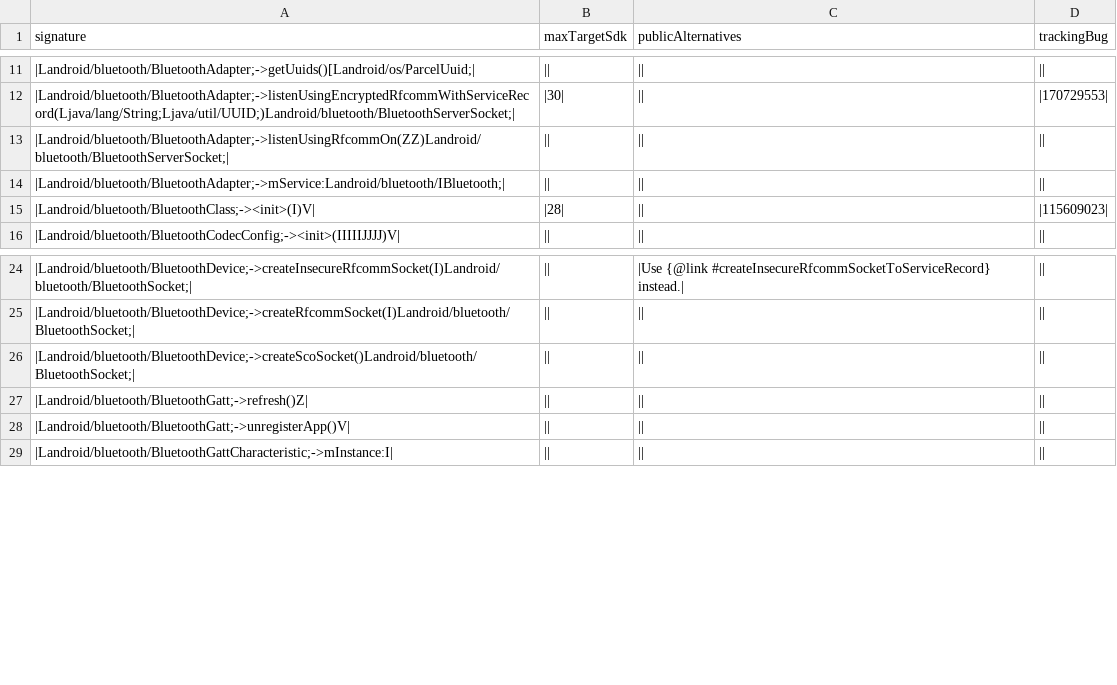
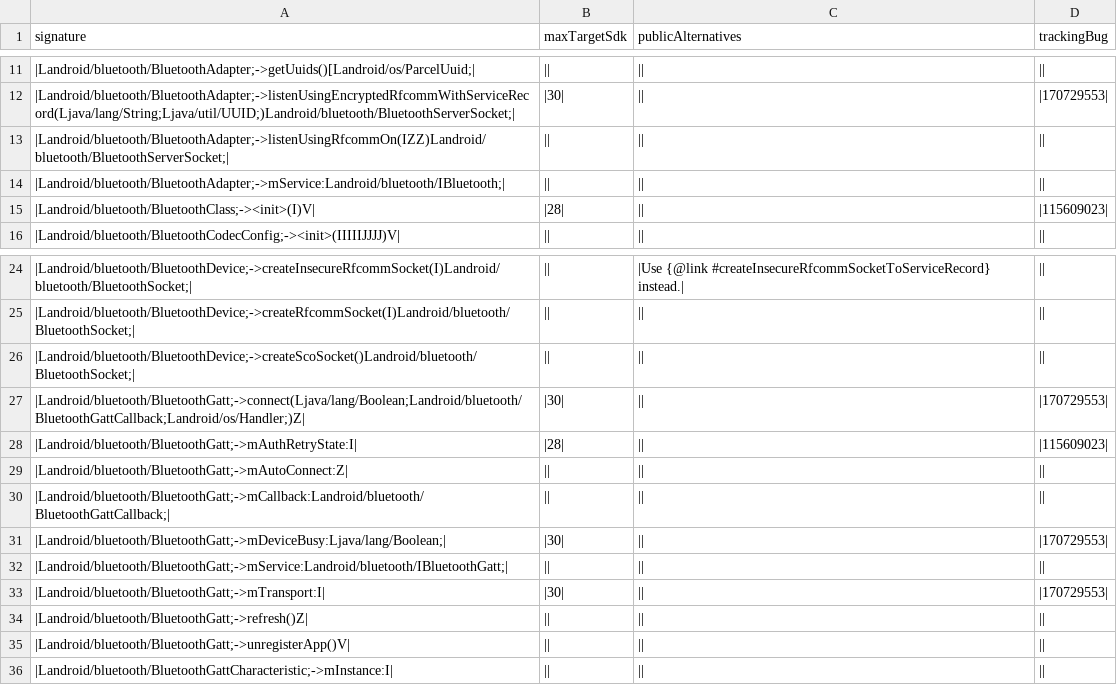
Before and after one commit to CodeLinaro-mirror/la_platform_prebuilts_module_sdk_Bluetooth, a CSV file: current/hiddenapi/metadata.csv, drawn as a sheet; only a part is shown, gaps mark what is left out.

Commit message:
Update Bluetooth SDK to train 14238457
Compatible module: BluetoothPrebuilt
Package: com.google.android.go.bt
Version: 360832420
Package: com.google.android.bt
Version: 360832420

Bug: 442718718
Change-Id: Ia5c6c1398d0e7b0334c9b1fc4c7737c5dd6845e4

```diff
--- a/current/hiddenapi/metadata.csv
+++ b/current/hiddenapi/metadata.csv
@@ -12,3 +12,3 @@ signature,maxTargetSdk,publicAlternatives,trackingBug
 |Landroid/bluetooth/BluetoothAdapter;->listenUsingEncryptedRfcommWithServiceRecord(Ljava/lang/String;Ljava/util/UUID;)Landroid/bluetooth/BluetoothServerSocket;|,|30|,||,|170729553|
-|Landroid/bluetooth/BluetoothAdapter;->listenUsingRfcommOn(ZZ)Landroid/bluetooth/BluetoothServerSocket;|,||,||,||
+|Landroid/bluetooth/BluetoothAdapter;->listenUsingRfcommOn(IZZ)Landroid/bluetooth/BluetoothServerSocket;|,||,||,||
 |Landroid/bluetooth/BluetoothAdapter;->mService:Landroid/bluetooth/IBluetooth;|,||,||,||
@@ -26,2 +26,9 @@ signature,maxTargetSdk,publicAlternatives,trackingBug
 |Landroid/bluetooth/BluetoothDevice;->createScoSocket()Landroid/bluetooth/BluetoothSocket;|,||,||,||
+|Landroid/bluetooth/BluetoothGatt;->connect(Ljava/lang/Boolean;Landroid/bluetooth/BluetoothGattCallback;Landroid/os/Handler;)Z|,|30|,||,|170729553|
+|Landroid/bluetooth/BluetoothGatt;->mAuthRetryState:I|,|28|,||,|115609023|
+|Landroid/bluetooth/BluetoothGatt;->mAutoConnect:Z|,||,||,||
+|Landroid/bluetooth/BluetoothGatt;->mCallback:Landroid/bluetooth/BluetoothGattCallback;|,||,||,||
+|Landroid/bluetooth/BluetoothGatt;->mDeviceBusy:Ljava/lang/Boolean;|,|30|,||,|170729553|
+|Landroid/bluetooth/BluetoothGatt;->mService:Landroid/bluetooth/IBluetoothGatt;|,||,||,||
+|Landroid/bluetooth/BluetoothGatt;->mTransport:I|,|30|,||,|170729553|
 |Landroid/bluetooth/BluetoothGatt;->refresh()Z|,||,||,||
```
Also changed, not shown: current/hiddenapi/annotation-flags.csv, current/hiddenapi/signature-patterns.csv, 18 other files.
